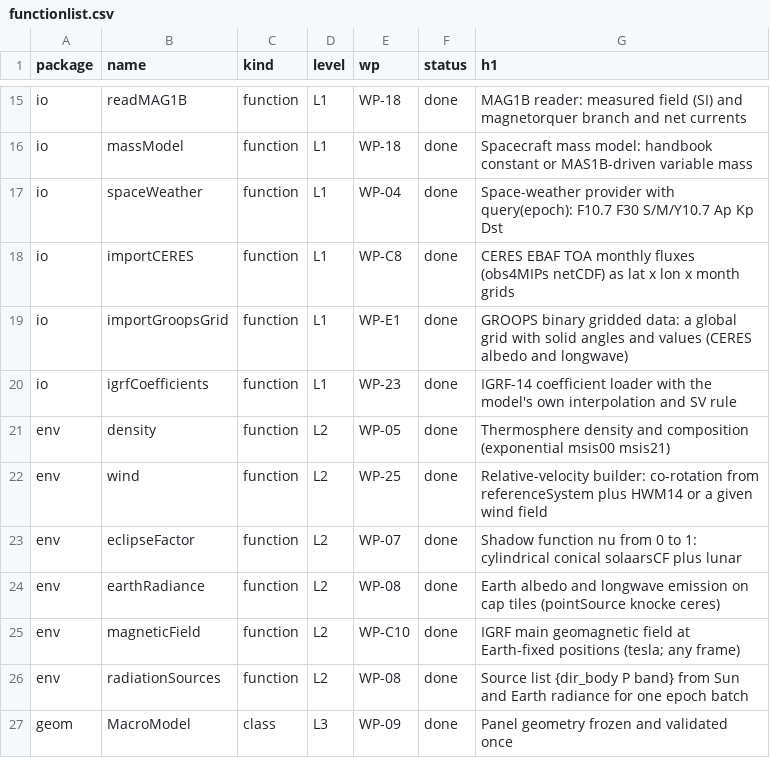
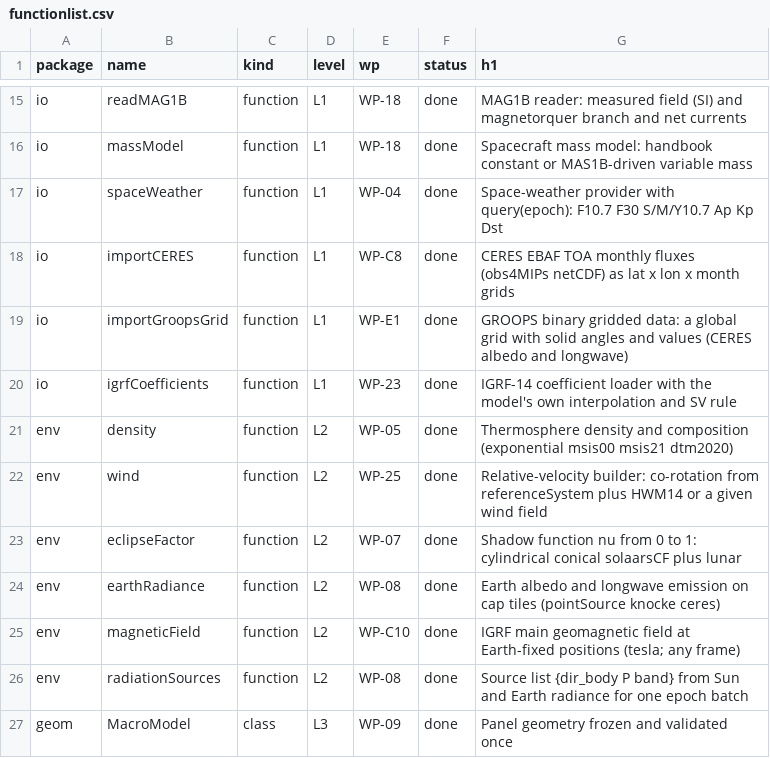
Before and after one commit to astrobayer/NonGravForces, a CSV file: doc/functionlist.csv, drawn as a sheet; only a part is shown, gaps mark what is left out.

```diff
--- a/doc/functionlist.csv
+++ b/doc/functionlist.csv
@@ -20,3 +20,3 @@ io,importGroopsGrid,function,L1,WP-E1,done,GROOPS binary gridded data: a global
 io,igrfCoefficients,function,L1,WP-23,done,IGRF-14 coefficient loader with the model's own interpolation and SV rule
-env,density,function,L2,WP-05,done,Thermosphere density and composition (exponential msis00 msis21)
+env,density,function,L2,WP-05,done,Thermosphere density and composition (exponential msis00 msis21 dtm2020)
 env,wind,function,L2,WP-25,done,Relative-velocity builder: co-rotation from referenceSystem plus HWM14 or a given wind field
```
Also changed, not shown: 25 other files.
